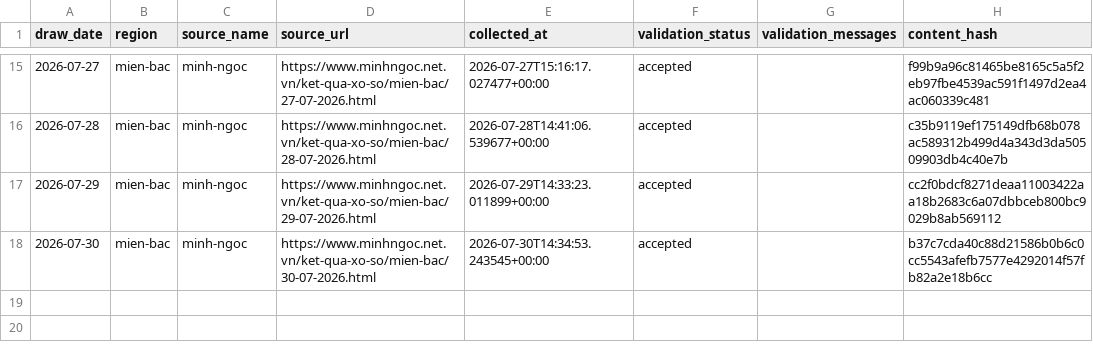
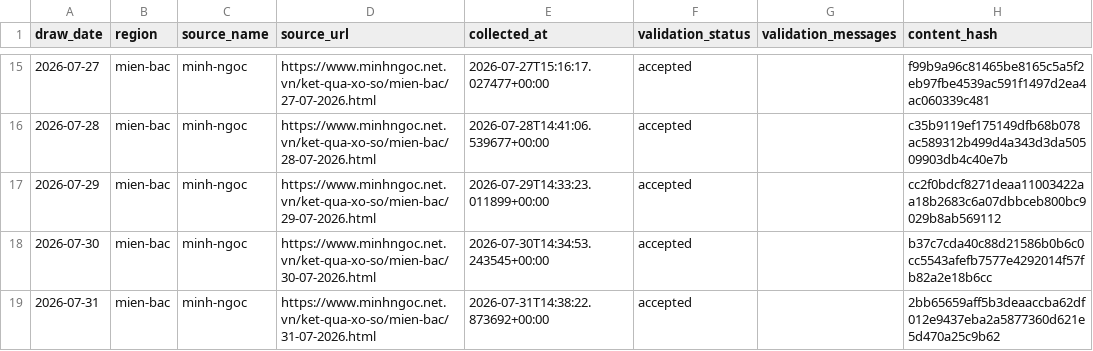
Before and after one commit to kina2711/vn-lottery-xsmb, a CSV file: data/processed/draws.csv, drawn as a sheet; only a part is shown, gaps mark what is left out; the diff names each change by its address in the sheet, - before the commit and + after, or states it on an @@ line.

```diff
--- a/data/processed/draws.csv
+++ b/data/processed/draws.csv
+row 19: 2026-07-31 | mien-bac | minh-ngoc | https://www.minhngoc.net.vn/ket-qua-xo-so/mien-bac/31-07-2026.html | 2026-07-31T14:38:22.873692+00:00 | accepted |  | 2bb65659aff5b3deaaccba62df012e9437eba2a5877360d621e5d470a25c9b62
```
Also changed, not shown: data/reports/days_since_last_seen.csv, data/reports/frequency.csv, 10 other files.
